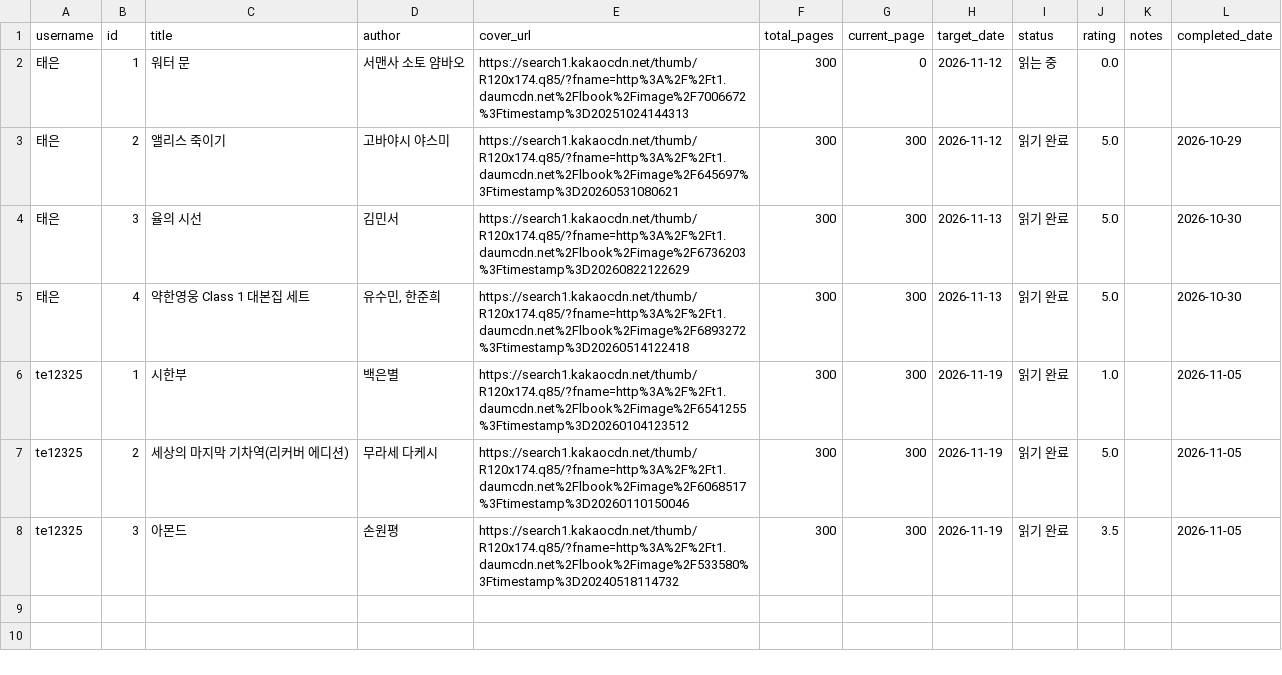
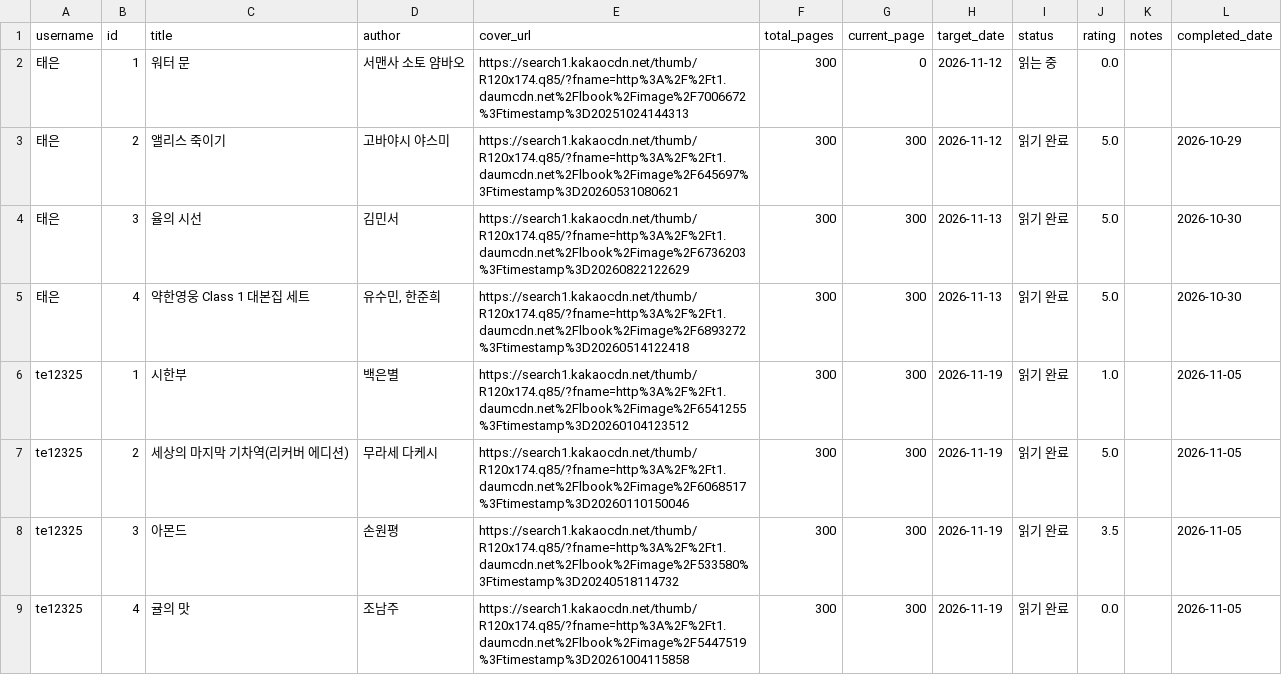
Before and after one commit to te12325/webprogram, a CSV file: user_books.csv, drawn as a sheet.

Commit message:
Update books for te12325

```diff
--- a/user_books.csv
+++ b/user_books.csv
@@ -8 +8,2 @@ te12325,2,세상의 마지막 기차역(리커버 에디션),무라세 다케시
 te12325,3,아몬드,손원평,https://search1.kakaocdn.net/thumb/R120x174.q85/?fname=http%3A%2F%2Ft1.daumcdn.net%2Flbook%2Fimage%2F533580%3Ftimestamp%3D20240518114732,300,300,2026-11-19,읽기 완료,3.5,,2026-11-05
+te12325,4,귤의 맛,조남주,https://search1.kakaocdn.net/thumb/R120x174.q85/?fname=http%3A%2F%2Ft1.daumcdn.net%2Flbook%2Fimage%2F5447519%3Ftimestamp%3D20261004115858,300,300,2026-11-19,읽기 완료,0.0,,2026-11-05
```
